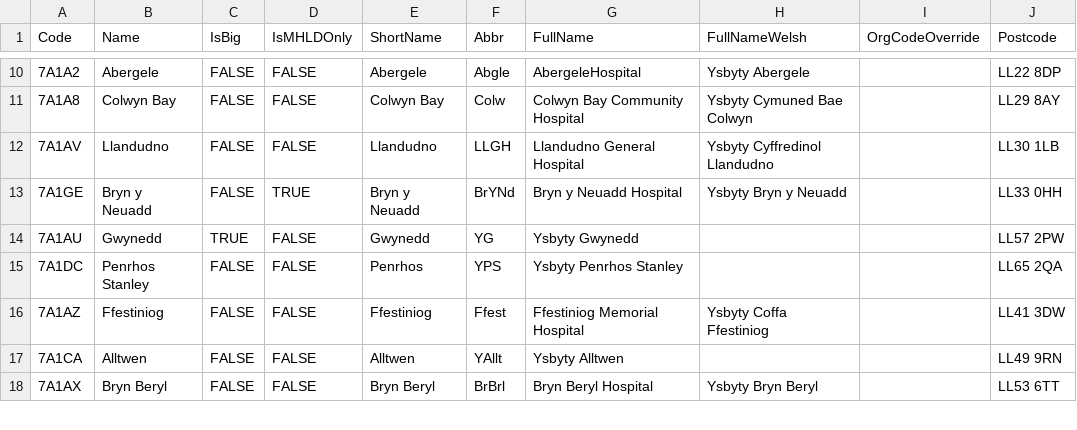
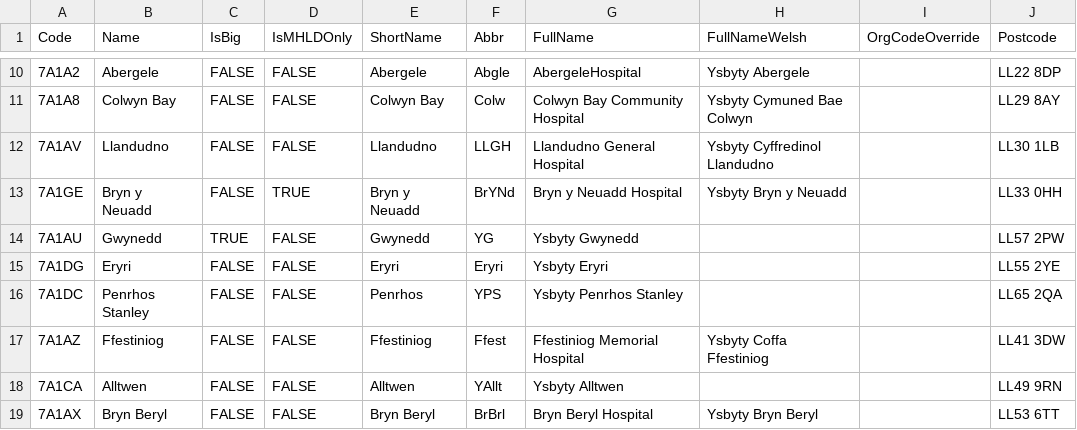
Before and after one commit to stupidpupil/r_nhs_wales_orgs_and_sites, a CSV file: data-raw/nhs_wales_sites.csv, drawn as a sheet; only a part is shown, gaps mark what is left out.

Commit message:
Add Eryri

```diff
--- a/data-raw/nhs_wales_sites.csv
+++ b/data-raw/nhs_wales_sites.csv
@@ -14,2 +14,3 @@ Code,Name,IsBig,IsMHLDOnly,ShortName,Abbr,FullName,FullNameWelsh,OrgCodeOverride
 7A1AU,Gwynedd,TRUE,FALSE,Gwynedd,YG,Ysbyty Gwynedd,,,LL57 2PW
+7A1DG,Eryri,FALSE,FALSE,Eryri,Eryri,Ysbyty Eryri,,,LL55 2YE
 7A1DC,Penrhos Stanley,FALSE,FALSE,Penrhos,YPS,Ysbyty Penrhos Stanley,,,LL65 2QA
```
Also changed, not shown: 1 other file.
